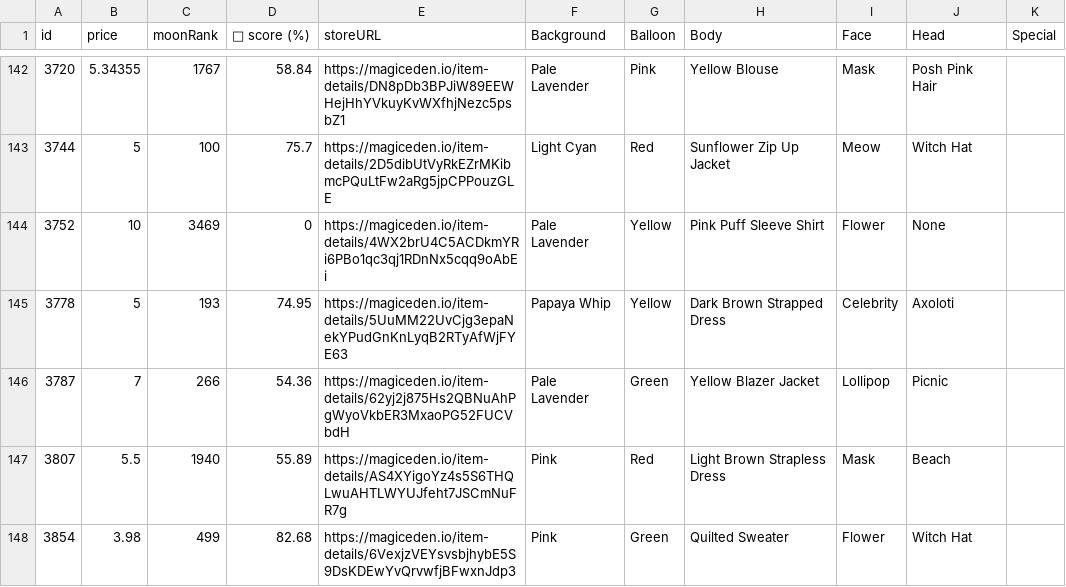
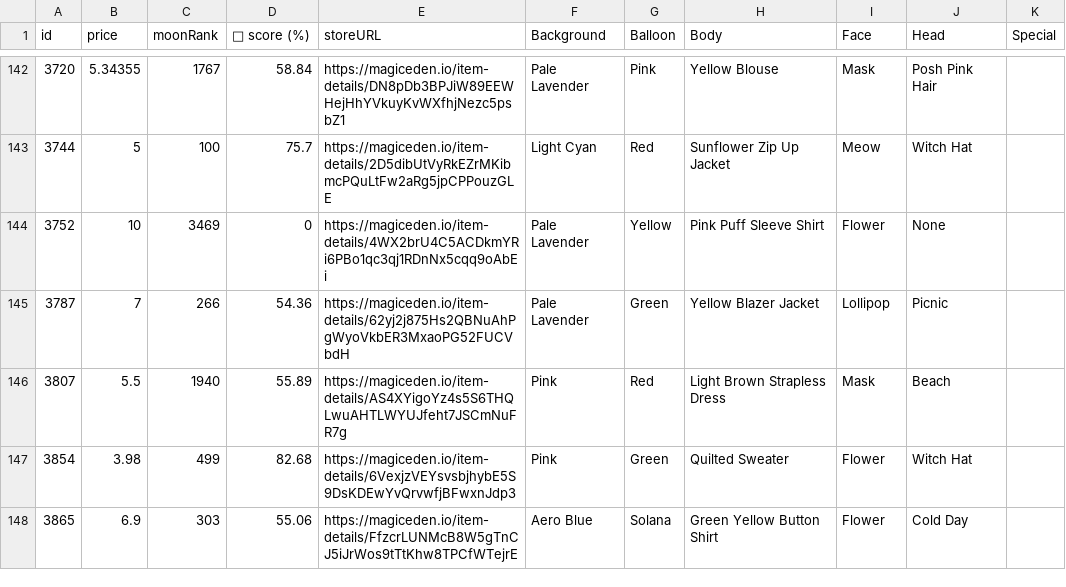
Before and after one commit to lsamoht/sol-nft-monitor, a CSV file: balloonsville.csv, drawn as a sheet; only a part is shown, gaps mark what is left out; the shorter side is filled out with more unchanged rows.

Commit message:
Flat: latest data (2022-05-01T17:24:48.645Z) {   "date": "2022-05-01T17:24:48.645Z",   "files": [     {       "name": "rude_golems.csv",       "deltaBytes": 653,       "source": "https://reqbin.com/echo/get/json"     },     {       "name": "rude_golems.csv",       "deltaBytes": 653,       "source": "https://qzlsklfacc.medianetwork.cloud/get_nft?collection=rudegolems&page=0&limit=100&order=price-ASC&fits=any&trait=&search=&min=0&max=0&listed=true&ownedby=&attrib_count=&bid=all"     },     {       "name": "sea_shanties.csv",       "deltaBytes": 361,       "source": "https://reqbin.com/echo/get/json"     },     {       "name": "balloonsville.csv",       "deltaBytes": 45,       "source": "https://reqbin.com/echo/get/json"     },     {       "name": "balloonsville.csv",       "deltaBytes": 45,       "source": "https://qzlsklfacc.medianetwork.cloud/get_nft?collection=balloonsville&page=0&limit=100&order=price-ASC&fits=any&trait=&search=&min=0&max=0&listed=true&ownedby=&attrib_count=&bid=all"     },     {       "name": "zilla_vs_kong.csv",       "deltaBytes": 168,       "source": "https://reqbin.com/echo/get/json"     },     {       "name": "tamashi_soul.csv",       "deltaBytes": 288,       "source": "https://reqbin.com/echo/get/json"     },     {       "name": "okay_bears.csv",       "deltaBytes": 5078,       "source": "https://reqbin.com/echo/get/json"     },     {       "name": "okay_bears.csv",       "deltaBytes": 5078,       "source": "https://qzlsklfacc.medianetwork.cloud/get_nft?collection=okaybears&page=0&limit=100&order=price-ASC&fits=any&trait=&search=&min=0&max=0&listed=true&ownedby=&attrib_count=&bid=all"     }   ] }

```diff
--- a/balloonsville.csv
+++ b/balloonsville.csv
@@ -144,3 +144,2 @@ id,price,moonRank,💎 score (%),storeURL,Background,Balloon,Body,Face,Head,Spec
 3752,10,3469,0,https://magiceden.io/item-details/4WX2brU4C5ACDkmYRi6PBo1qc3qj1RDnNx5cqq9oAbEi,Pale Lavender,Yellow,Pink Puff Sleeve Shirt,Flower,None,
-3778,5,193,74.95,https://magiceden.io/item-details/5UuMM22UvCjg3epaNekYPudGnKnLyqB2RTyAfWjFYE63,Papaya Whip,Yellow,Dark Brown Strapped Dress,Celebrity,Axoloti,
 3787,7,266,54.36,https://magiceden.io/item-details/62yj2j875Hs2QBNuAhPgWyoVkbER3MxaoPG52FUCVbdH,Pale Lavender,Green,Yellow Blazer Jacket,Lollipop,Picnic,
```
Also changed, not shown: okay_bears.csv, rude_golems.csv, 3 other files.
